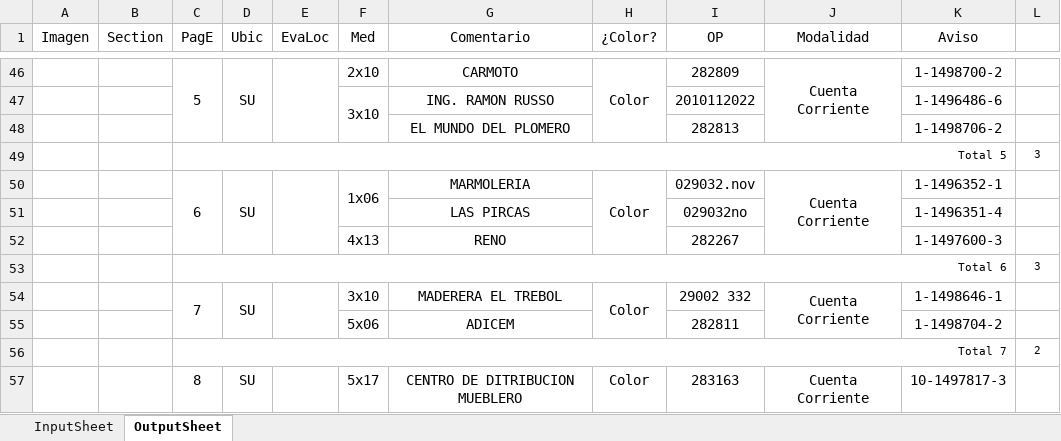
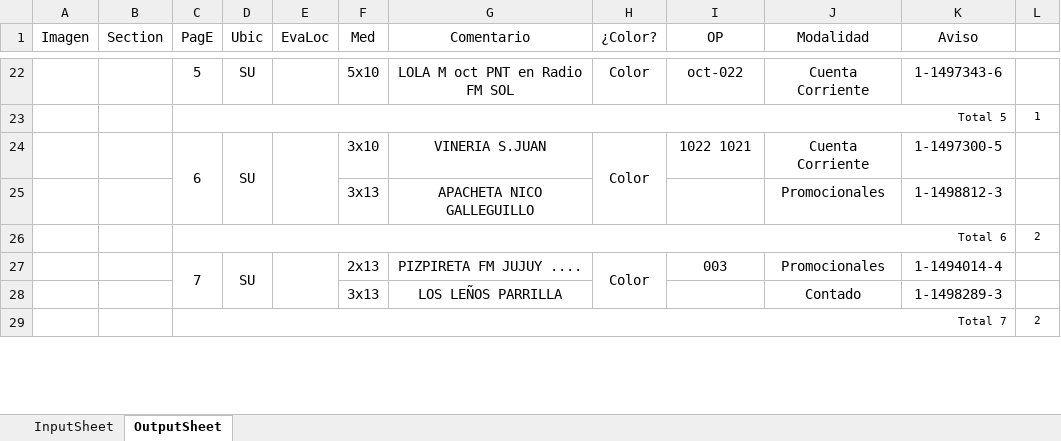
Before and after one commit to zherar7ordoya/AP5, an Excel workbook: Xtras/MSExcel/CDP.xlsm, sheet OutputSheet, drawn as a sheet; only a part is shown, gaps mark what is left out; values as stored, in another font and other column widths than the file's, no borders; conditional formats not drawn; removed rows and columns are numbered as before the commit, all else as after; the diff covers the shown part only; the diff names each change by its address in the sheet, - before the commit and + after, or states it on an @@ line.

```diff
--- a/Xtras/MSExcel/CDP.xlsm (sheet OutputSheet)
+++ b/Xtras/MSExcel/CDP.xlsm (sheet OutputSheet)
-C46:C48 merged
-D46:D48 merged
-E46:E48 merged
-F22 (Med): 2x10
+F22 (Med): 5x10
-G22 (Comentario): CARMOTO
+G22 (Comentario): LOLA M oct PNT en Radio FM SOL
-H46:H48 merged
-I22 (OP): 282809
+I22 (OP): oct-022
-J46:J48 merged
-K22 (Aviso): 1-1498700-2
+K22 (Aviso): 1-1497343-6
-row 47:  |  |  |  |  | 3x10 | ING. RAMON RUSSO |  | 2010112022 |  | 1-1496486-6 | 1
-row 48:  |  |  |  |  |  | EL MUNDO DEL PLOMERO |  | 282813 |  | 1-1498706-2 | 1
-L23 (#): 3
+L23 (#): 1
-F24 (Med): 1x06
+F24 (Med): 3x10
-F50:F51 merged
-G24 (Comentario): MARMOLERIA
+G24 (Comentario): VINERIA S.JUAN
-I24 (OP): 029032.nov
+I24 (OP): 1022 1021
-J50:J52 merged
-K24 (Aviso): 1-1496352-1
+K24 (Aviso): 1-1497300-5
-row 51:  |  |  |  |  |  | LAS PIRCAS |  | 029032no |  | 1-1496351-4 | 1
-row 52:  |  |  |  |  | 4x13 | RENO |  | 282267 |  | 1-1497600-3 | 1
-row 53:  |  | Total 6 |  |  |  |  |  |  |  |  | 3
+row 25:  |  |  |  |  | 3x13 | APACHETA NICO GALLEGUILLO |  |  | Promocionales | 1-1498812-3 | 1
+row 26:  |  | Total 6 |  |  |  |  |  |  |  |  | 2
-F27 (Med): 3x10
+F27 (Med): 2x13
-G27 (Comentario): MADERERA EL TREBOL
+G27 (Comentario): PIZPIRETA FM JUJUY ....
-I27 (OP): 29002 332
+I27 (OP): 003
-J27 (Modalidad): Cuenta Corriente
+J27 (Modalidad): Promocionales
-J54:J55 merged
-K27 (Aviso): 1-1498646-1
+K27 (Aviso): 1-1494014-4
-row 55:  |  |  |  |  | 5x06 | ADICEM |  | 282811 |  | 1-1498704-2 | 1
+row 28:  |  |  |  |  | 3x13 | LOS LEÑOS PARRILLA |  |  | Contado | 1-1498289-3 | 1
-row 57:  |  | 8 | SU |  | 5x17 | CENTRO DE DITRIBUCION MUEBLERO | Color | 283163 | Cuenta Corriente | 10-1497817-3 | 1
```
Also changed, not shown: 14 added rows, 45 removed rows, 2 moved rows, 54 edited cells and merged cells elsewhere in this sheet, hidden cells, 7 other files.
